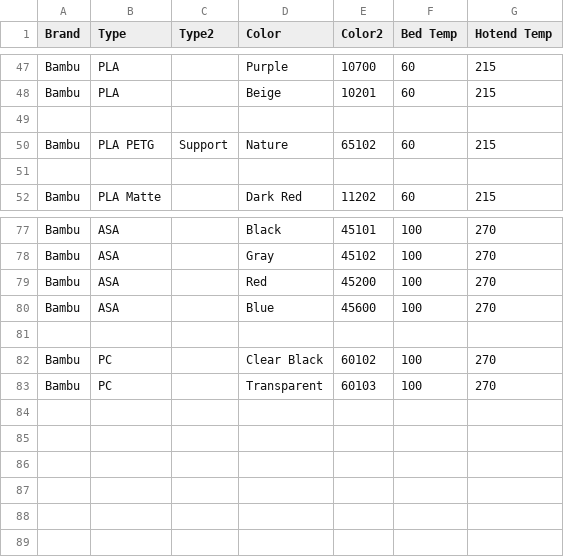
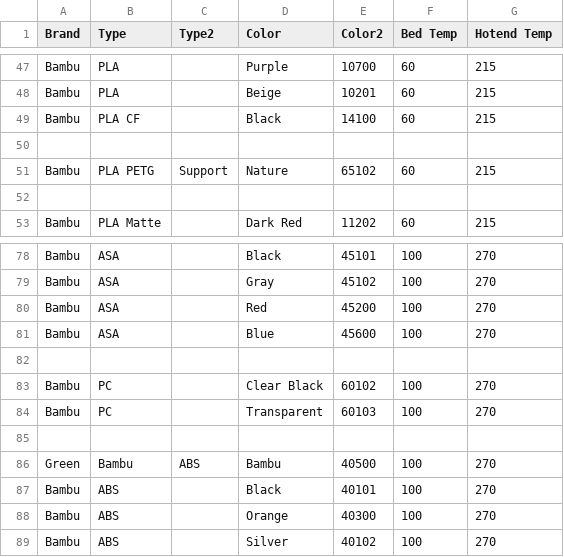
Before and after one commit to ppwaskie/filament_samples, a CSV file: samples.csv, drawn as a sheet; only a part is shown, gaps mark what is left out; the diff names each change by its address in the sheet, - before the commit and + after, or states it on an @@ line.

```diff
--- a/samples.csv
+++ b/samples.csv
+row 49: Bambu | PLA CF |  | Black | 14100 | 60 | 215
+row 85: (empty)
+row 86: Green | Bambu | ABS | Bambu | 40500 | 100 | 270
+row 87: Bambu | ABS |  | Black | 40101 | 100 | 270
+row 88: Bambu | ABS |  | Orange | 40300 | 100 | 270
+row 89: Bambu | ABS |  | Silver | 40102 | 100 | 270
```
Also changed, not shown: 5 other files.
